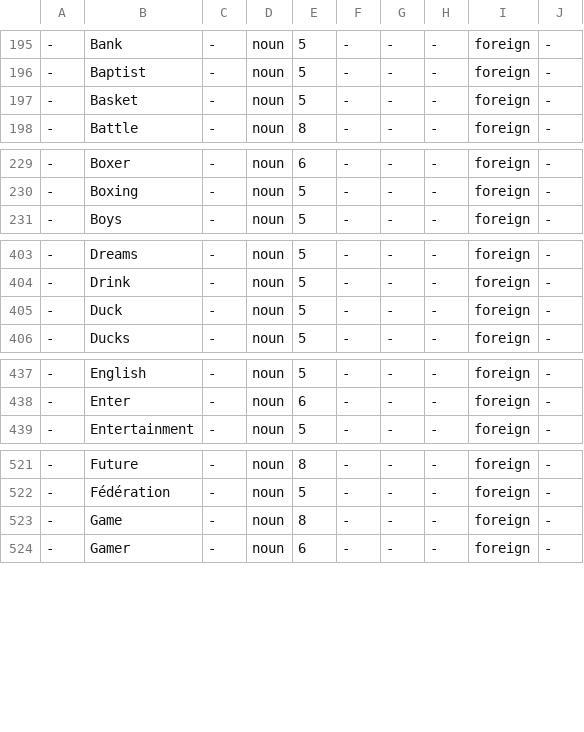
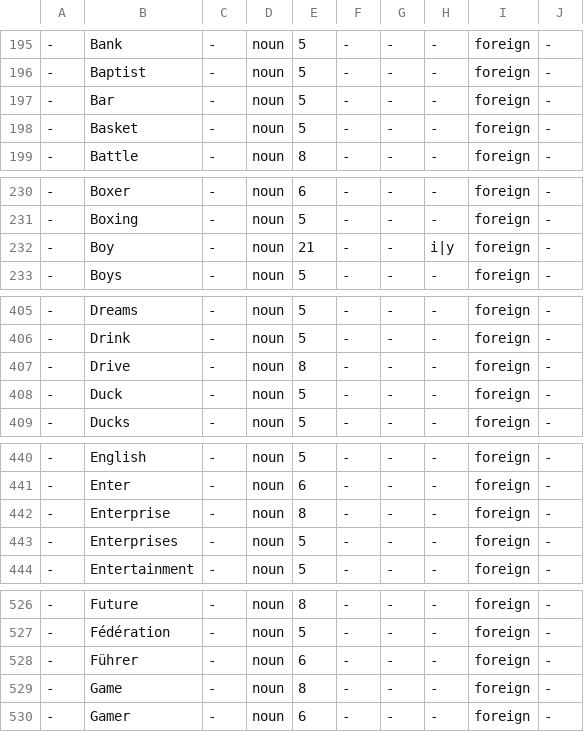
Before and after one commit to pkauppin/pykko, a TSV file: lists/foreign.tsv, drawn as a sheet; only a part is shown, gaps mark what is left out; the diff covers the shown part only.

```diff
--- a/lists/foreign.tsv
+++ b/lists/foreign.tsv
@@ -196,2 +196,3 @@
 -	Baptist	-	noun	5	-	-	-	foreign	-
+-	Bar	-	noun	5	-	-	-	foreign	-
 -	Basket	-	noun	5	-	-	-	foreign	-
@@ -230,2 +231,3 @@
 -	Boxing	-	noun	5	-	-	-	foreign	-
+-	Boy	-	noun	21	-	-	i|y	foreign	-
 -	Boys	-	noun	5	-	-	-	foreign	-
@@ -404,2 +406,3 @@
 -	Drink	-	noun	5	-	-	-	foreign	-
+-	Drive	-	noun	8	-	-	-	foreign	-
 -	Duck	-	noun	5	-	-	-	foreign	-
@@ -438,2 +441,4 @@
 -	Enter	-	noun	6	-	-	-	foreign	-
+-	Enterprise	-	noun	8	-	-	-	foreign	-
+-	Enterprises	-	noun	5	-	-	-	foreign	-
 -	Entertainment	-	noun	5	-	-	-	foreign	-
@@ -522,2 +527,3 @@
 -	Fédération	-	noun	5	-	-	-	foreign	-
+-	Führer	-	noun	6	-	-	-	foreign	-
 -	Game	-	noun	8	-	-	-	foreign	-
```
Also changed, not shown: 7 added rows and 1 edited cell elsewhere in this file, lists/gaz-per-family.tsv, lists/gaz-per-given.tsv, 17 other files.
